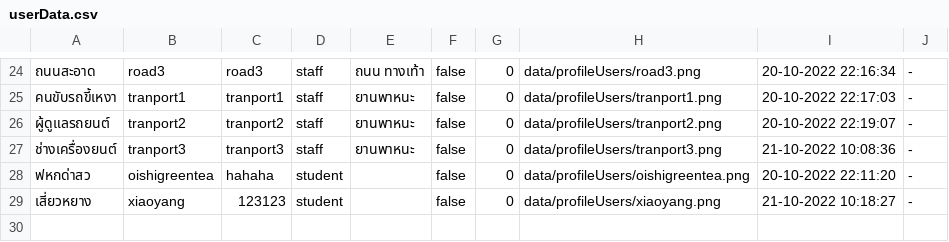
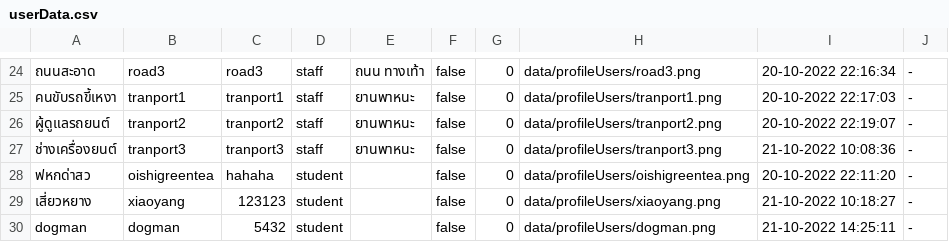
Before and after one commit to atitaya03/project_java_piao, a CSV file: Release/data/csv/userData.csv, drawn as a sheet; only a part is shown, gaps mark what is left out; the diff names each change by its address in the sheet, - before the commit and + after, or states it on an @@ line.

```diff
--- a/Release/data/csv/userData.csv
+++ b/Release/data/csv/userData.csv
+row 30: dogman | dogman | 5432 | student |  | false | 0 | data/profileUsers/dogman.png | 21-10-2022 14:25:11 | -
```
Also changed, not shown: data/csv/userData.csv, 14 other files.
